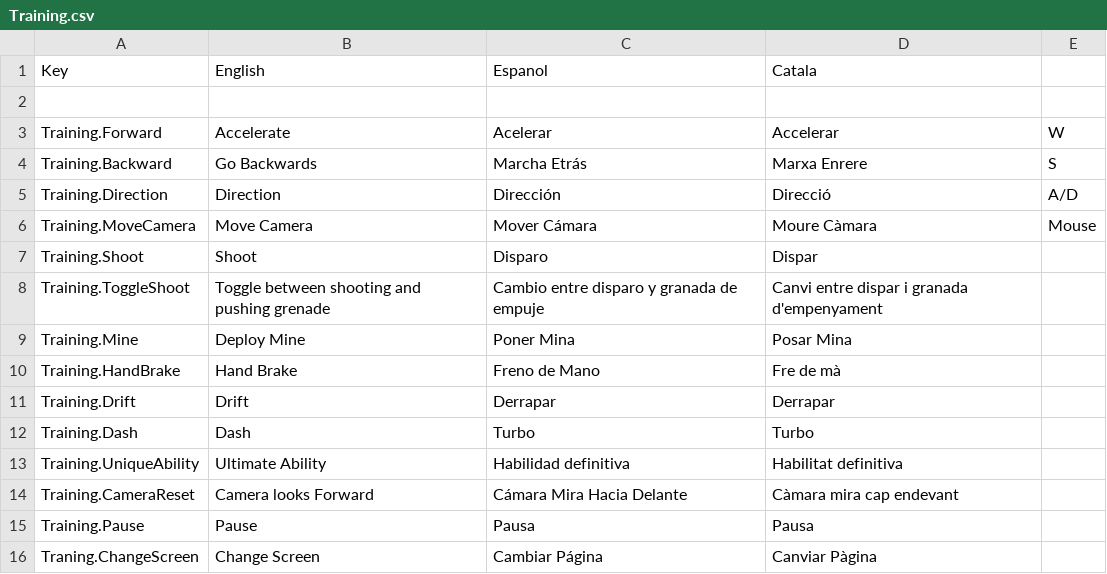
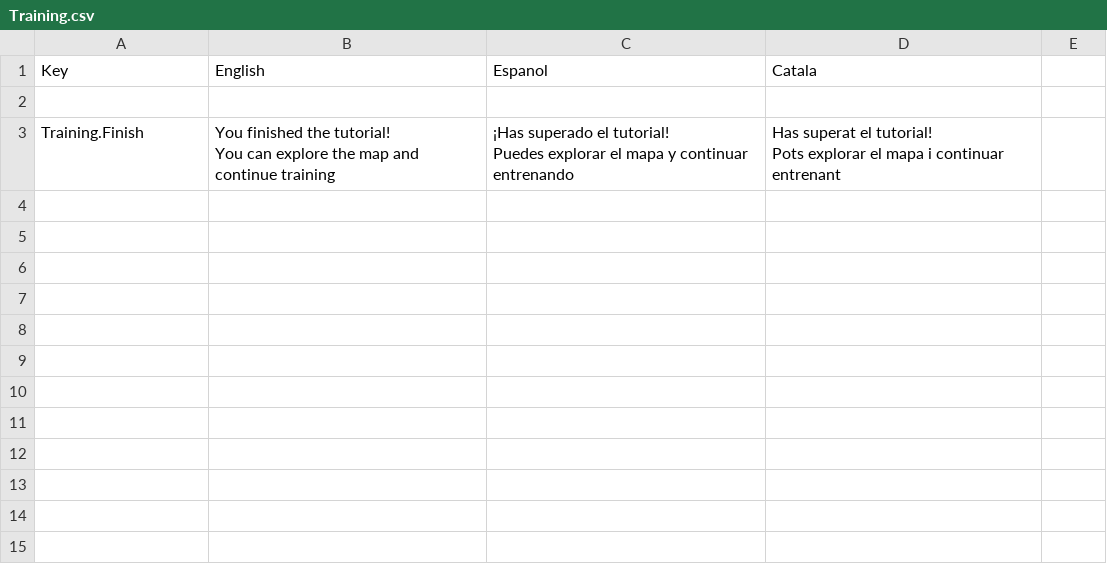
Before and after one commit to CEVR-ICALES/Fast-And-Fractured, a CSV file: Fast-and-fractured/Assets/SimpleLocalization/Resources/Localization/Training.csv, drawn as a sheet; removed rows and columns are numbered as before the commit, all else as after; ↵ is a line break in a cell; the diff names each change by its address in the sheet, - before the commit and + after, or states it on an @@ line.

```diff
--- a/Fast-and-fractured/Assets/SimpleLocalization/Resources/Localization/Training.csv
+++ b/Fast-and-fractured/Assets/SimpleLocalization/Resources/Localization/Training.csv
-row 3: Training.Forward | Accelerate | Acelerar | Accelerar | W
-row 4: Training.Backward | Go Backwards | Marcha Etrás | Marxa Enrere | S
-row 5: Training.Direction | Direction | Dirección | Direcció | A/D
-row 6: Training.MoveCamera | Move Camera | Mover Cámara | Moure Càmara | Mouse
-row 7: Training.Shoot | Shoot | Disparo | Dispar
-row 8: Training.ToggleShoot | Toggle between shooting and pushing grenade | Cambio entre disparo y granada de empuje | Canvi entre dispar i granada d'empenyament
-row 9: Training.Mine | Deploy Mine | Poner Mina | Posar Mina
-row 10: Training.HandBrake | Hand Brake | Freno de Mano | Fre de mà
-row 11: Training.Drift | Drift | Derrapar | Derrapar
-row 12: Training.Dash | Dash | Turbo | Turbo
-row 13: Training.UniqueAbility | Ultimate Ability | Habilidad definitiva | Habilitat definitiva
-row 14: Training.CameraReset | Camera looks Forward | Cámara Mira Hacia Delante | Càmara mira cap endevant
-row 15: Training.Pause | Pause | Pausa | Pausa
-row 16: Traning.ChangeScreen | Change Screen | Cambiar Página | Canviar Pàgina
+row 3: Training.Finish | You finished the tutorial! ↵ You can explore the map and continue training | ¡Has superado el tutorial! ↵ Puedes explorar el mapa y continuar entrenando | Has superat el tutorial! ↵ Pots explorar el mapa i continuar entrenant
```
Also changed, not shown: Fast-and-fractured/Assets/SimpleLocalization/Resources/Localization/Menu.csv, Fast-and-fractured/Assets/SimpleLocalization/Resources/Localization/Settings.csv, 12 other files.
